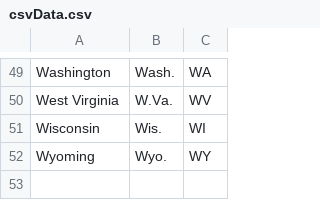
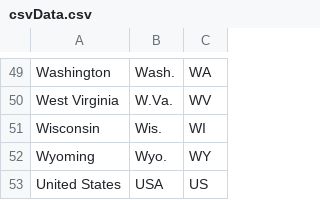
Before and after one commit to michael-sorensen/Project-2, a CSV file: DataFiles/csvData.csv, drawn as a sheet; only a part is shown, gaps mark what is left out.

Commit message:
updated state file and ipynb

```diff
--- a/DataFiles/csvData.csv
+++ b/DataFiles/csvData.csv
@@ -52 +52,2 @@ Wisconsin,Wis.,WI
 Wyoming,Wyo.,WY
+United States,USA,US
```
